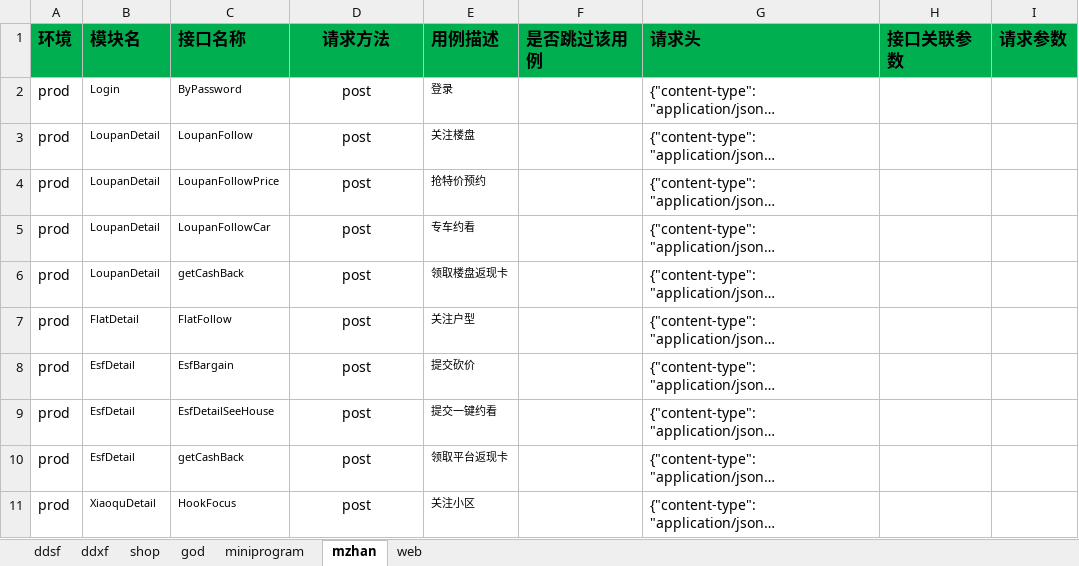
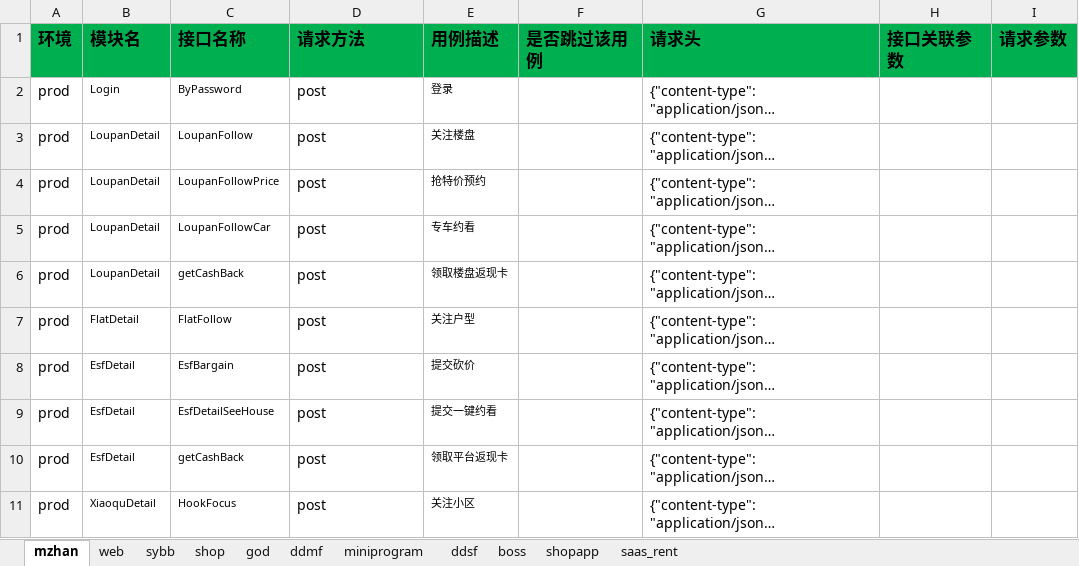
Before and after one commit to zhangdalao/Online-Inspection-New, an Excel workbook: data/FDD接口测试用例.xlsx, sheet mzhan, drawn as a sheet; only a part is shown; long unchanged cells end in …; values as stored, in another font and other column widths than the file's, no borders; the diff names each change by its address in the sheet, - before the commit and + after, or states it on an @@ line.

```diff
--- a/data/FDD接口测试用例.xlsx (sheet mzhan)
+++ b/data/FDD接口测试用例.xlsx (sheet mzhan)
-sheet tab: ddxf
+sheet tab: sybb
+sheet tab: ddmf
+sheet tab: boss
+sheet tab: shopapp
+sheet tab: saas_rent
@@ sheet tab order changed: mzhan | web | sybb | shop | god | ddmf | miniprogram | ddsf | boss | shopapp | saas_rent @@
-D1:D11 alignment: center
+D1:D11 alignment: left
```
Also changed, not shown: sheet miniprogram, sheet ddsf, sheet shop, 8 other files.
